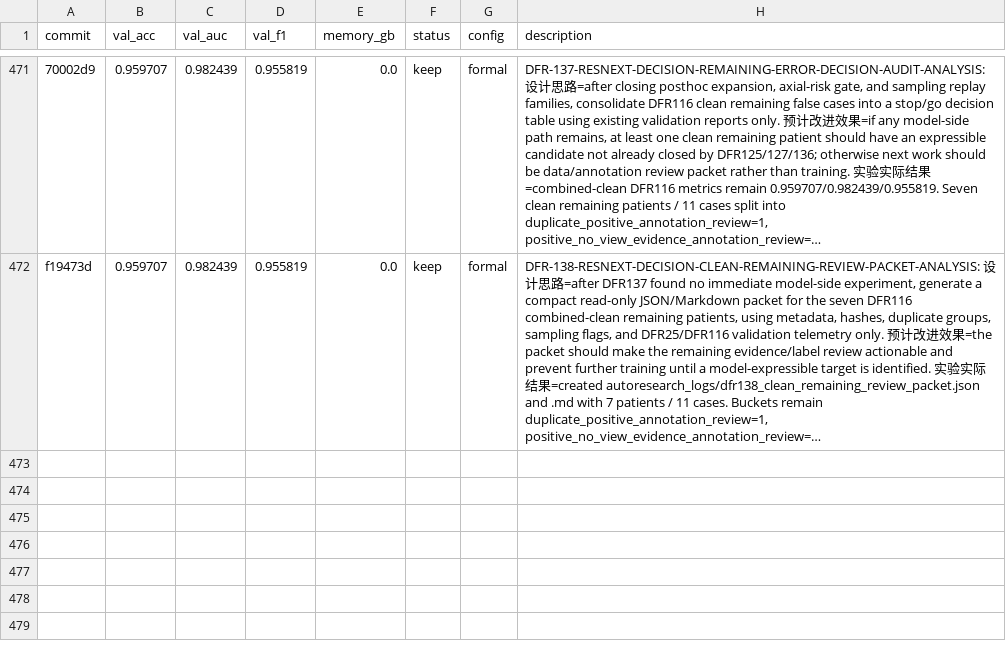
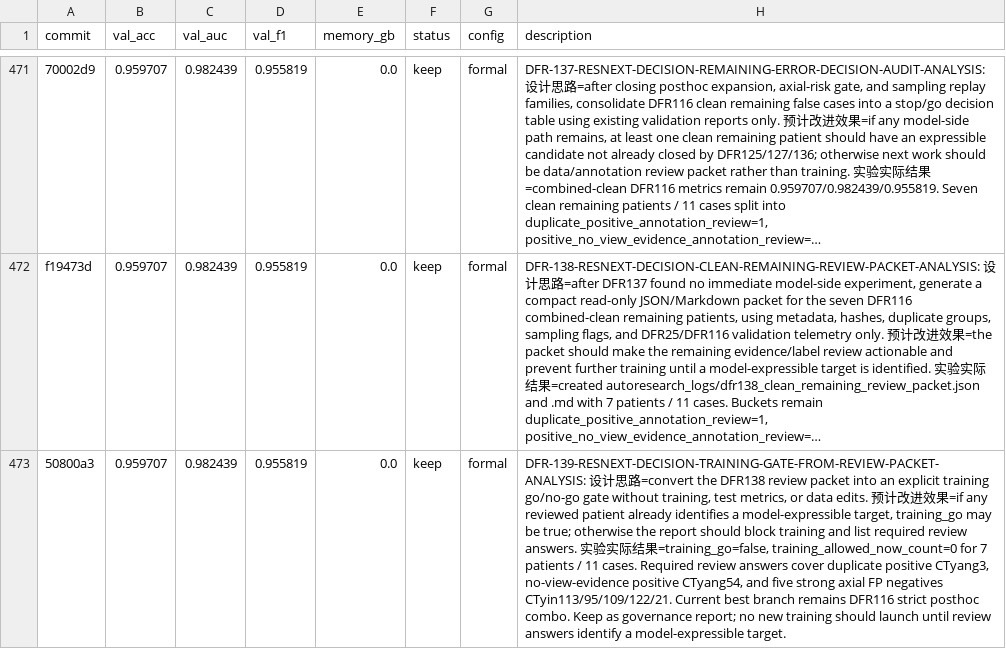
Before and after one commit to justgooo/ankle-recognition, a TSV file: results.tsv, drawn as a sheet; only a part is shown, gaps mark what is left out; long unchanged cells end in …; the diff names each change by its address in the sheet, - before the commit and + after, or states it on an @@ line.

Commit message:
Record DFR-139 training gate

```diff
--- a/results.tsv
+++ b/results.tsv
+row 473: 50800a3 | 0.959707 | 0.982439 | 0.955819 | 0.0 | keep | formal | DFR-139-RESNEXT-DECISION-TRAINING-GATE-FROM-REVIEW-PACKET-ANALYSIS: 设计思路=convert the DFR138 review packet into an explicit training go/no-go gate without training, test metrics, or data edits. 预计改进效果=if any reviewed patient already identifies a model-expressible target, training_go may be true; otherwise the report should block training and list required review answers. 实验实际结果=training_go=false, training_allowed_now_count=0 for 7 patients / 11 cases. Required review answers cover duplicate positive CTyang3, no-view-evidence positive CTyang54, and five strong axial FP negatives CTyin113/95/109/122/21. Current best branch remains DFR116 strict posthoc combo. Keep as governance report; no new training should launch until review answers identify a model-expressible target.
```
Also changed, not shown: 1 other file.
